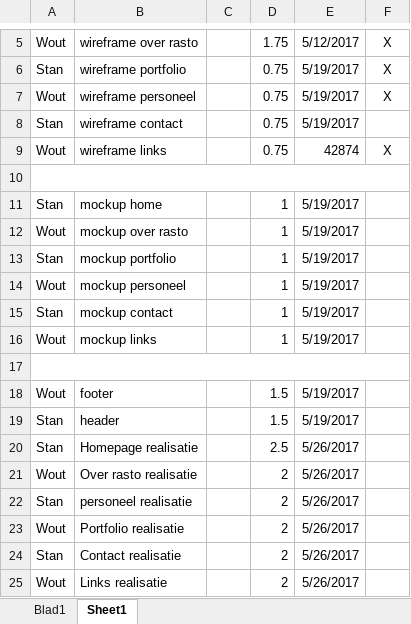
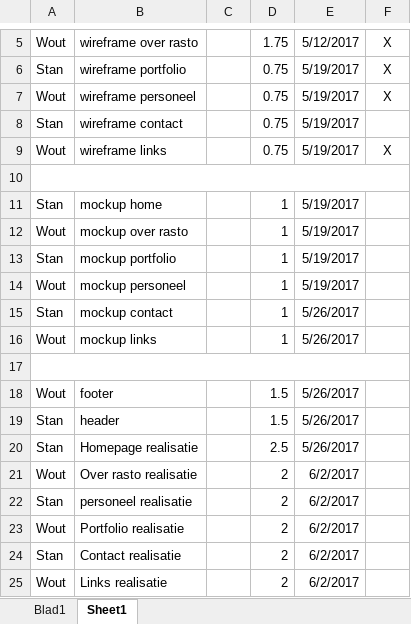
Before and after one commit to Bownubo/RastoWordpress, an Excel workbook: Documentatie/tijdsplanning.xlsx, sheet Sheet1, drawn as a sheet; only a part is shown, gaps mark what is left out; values as stored, in another font and other column widths than the file's, no borders; the diff names each change by its address in the sheet, - before the commit and + after, or states it on an @@ line.

Commit message:
mockups in psd en png vorm + kleine aanpassing tijdsplanning

```diff
--- a/Documentatie/tijdsplanning.xlsx (sheet Sheet1)
+++ b/Documentatie/tijdsplanning.xlsx (sheet Sheet1)
-E9: 42874
+E9: 5/19/2017
-E15:E16: 5/19/2017
+E15:E16: 5/26/2017
-E18:E19: 5/19/2017
+E18:E19: 5/26/2017
-E21:E25: 5/26/2017
+E21:E25: 6/2/2017
```
Also changed, not shown: 4 other files.
